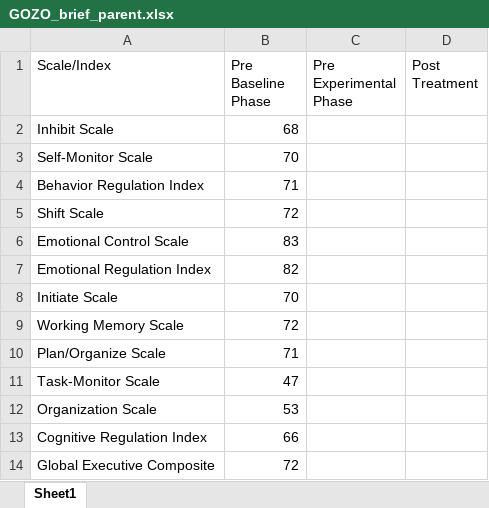
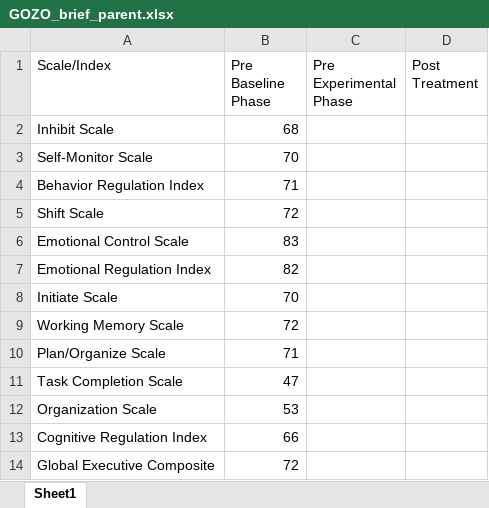
Before and after one commit to Jim-Wright90/participant_3_data, an Excel workbook: data/GOZO_brief_parent.xlsx, sheet Sheet1, drawn as a sheet; values as stored, in another font and other column widths than the file's, no borders; the diff names each change by its address in the sheet, - before the commit and + after, or states it on an @@ line.

Commit message:
BRIEF Data update

```diff
--- a/data/GOZO_brief_parent.xlsx (sheet Sheet1)
+++ b/data/GOZO_brief_parent.xlsx (sheet Sheet1)
-A11 (Scale/Index): Task-Monitor Scale
+A11 (Scale/Index): Task Completion Scale
```
